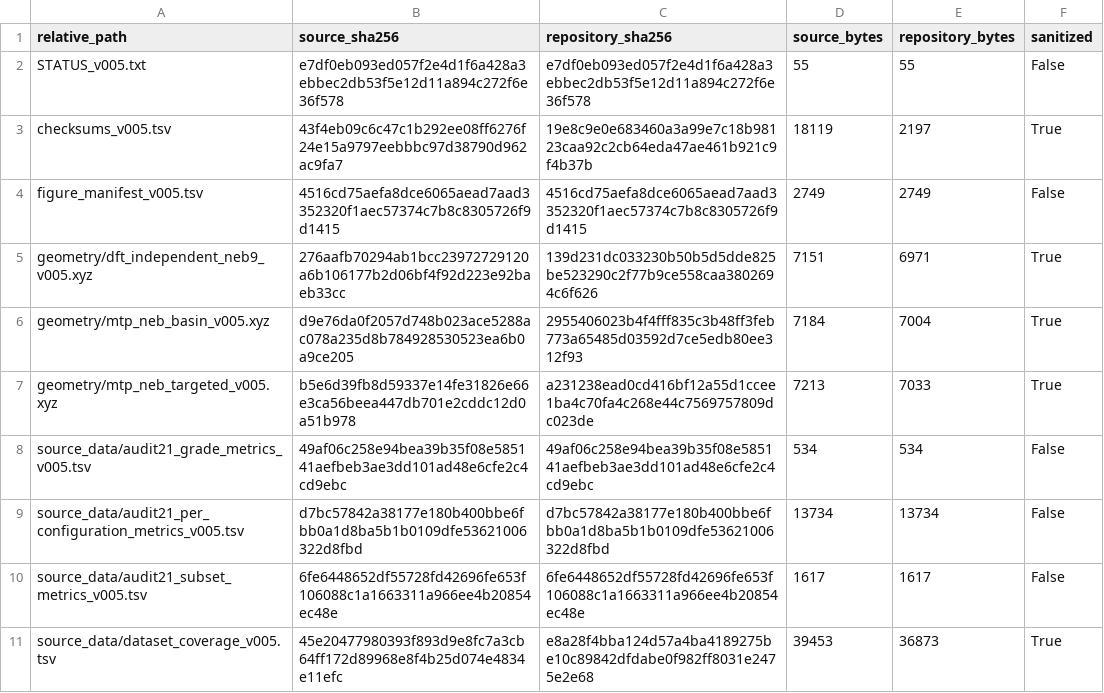
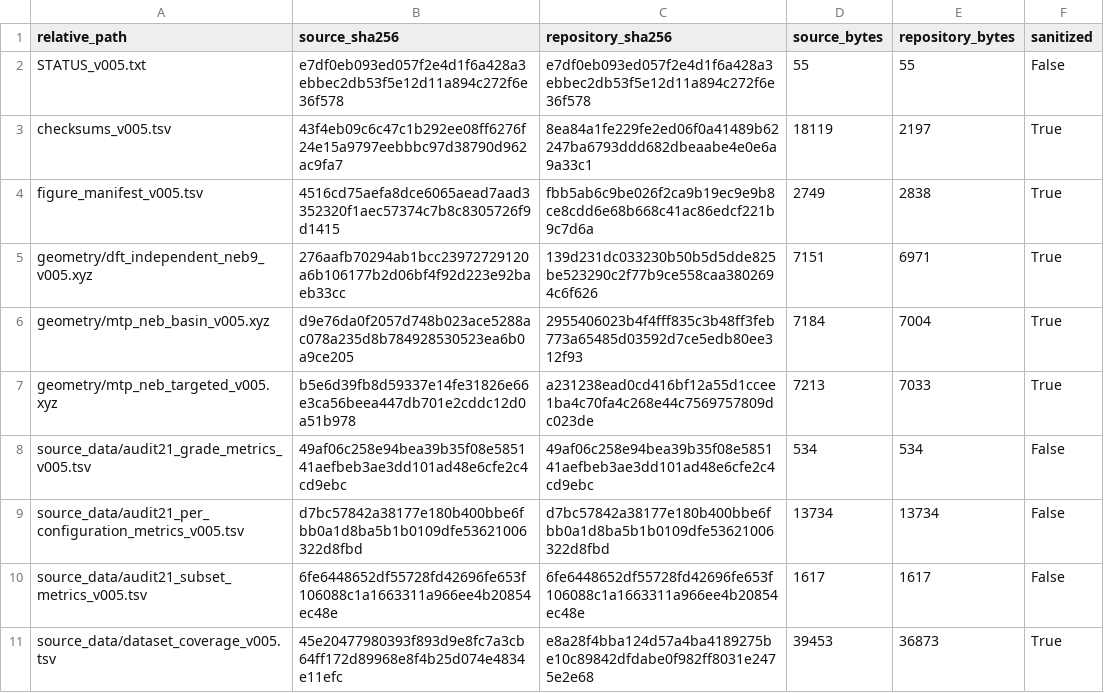
Before and after one commit to spicmaff/malonaldehyde-transition-sampling, a TSV file: data/publication_source_v005/PUBLICATION_SOURCE_MANIFEST.tsv, drawn as a sheet; only a part is shown.

```diff
--- a/data/publication_source_v005/PUBLICATION_SOURCE_MANIFEST.tsv
+++ b/data/publication_source_v005/PUBLICATION_SOURCE_MANIFEST.tsv
@@ -2,4 +2,4 @@ relative_path	source_sha256	repository_sha256	source_bytes	repository_bytes	sani
 STATUS_v005.txt	e7df0eb093ed057f2e4d1f6a428a3ebbec2db53f5e12d11a894c272f6e36f578	e7df0eb093ed057f2e4d1f6a428a3ebbec2db53f5e12d11a894c272f6e36f578	55	55	False
-checksums_v005.tsv	43f4eb09c6c47c1b292ee08ff6276f24e15a9797eebbbc97d38790d962ac9fa7	19e8c9e0e683460a3a99e7c18b98123caa92c2cb64eda47ae461b921c9f4b37b	18119	2197	True
-figure_manifest_v005.tsv	4516cd75aefa8dce6065aead7aad3352320f1aec57374c7b8c8305726f9d1415	4516cd75aefa8dce6065aead7aad3352320f1aec57374c7b8c8305726f9d1415	2749	2749	False
+checksums_v005.tsv	43f4eb09c6c47c1b292ee08ff6276f24e15a9797eebbbc97d38790d962ac9fa7	8ea84a1fe229fe2ed06f0a41489b62247ba6793ddd682dbeaabe4e0e6a9a33c1	18119	2197	True
+figure_manifest_v005.tsv	4516cd75aefa8dce6065aead7aad3352320f1aec57374c7b8c8305726f9d1415	fbb5ab6c9be026f2ca9b19ec9e9b8ce8cdd6e68b668c41ac86edcf221b9c7d6a	2749	2838	True
 geometry/dft_independent_neb9_v005.xyz	276aafb70294ab1bcc23972729120a6b106177b2d06bf4f92d223e92baeb33cc	139d231dc033230b50b5d5dde825be523290c2f77b9ce558caa3802694c6f626	7151	6971	True
```
Also changed, not shown: data/publication_source_v005/checksums_v005.tsv, data/publication_source_v005/figure_manifest_v005.tsv, 12 other files.
